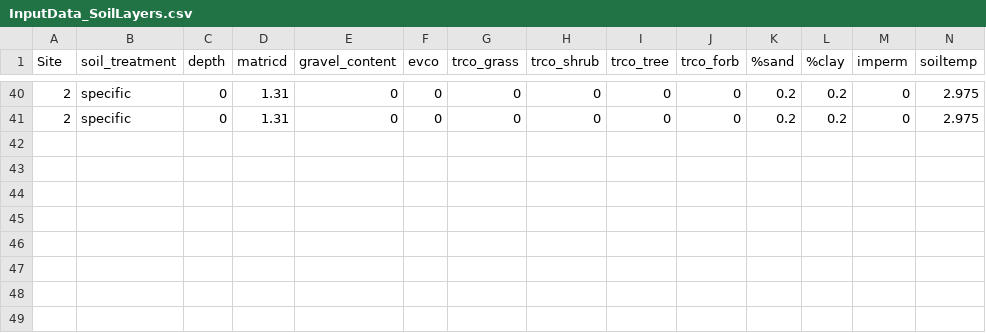
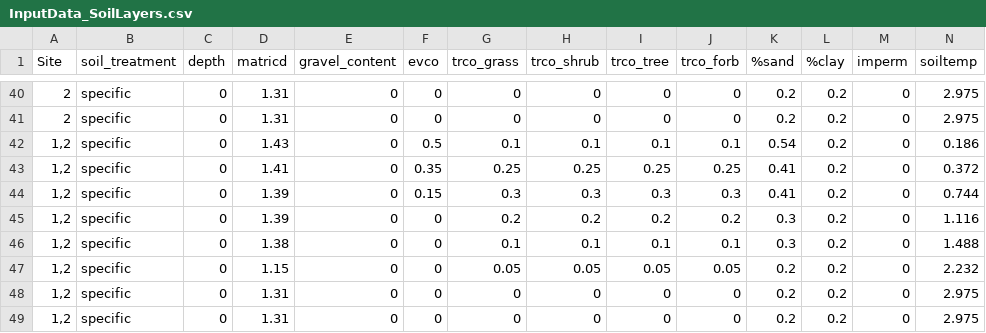
Before and after one commit to MartinHoldrege/rSFSTEP2, a CSV file: StepWat_R_Wrapper_Parallel/InputData_SoilLayers.csv, drawn as a sheet; only a part is shown, gaps mark what is left out; the diff names each change by its address in the sheet, - before the commit and + after, or states it on an @@ line.

```diff
--- a/StepWat_R_Wrapper_Parallel/InputData_SoilLayers.csv
+++ b/StepWat_R_Wrapper_Parallel/InputData_SoilLayers.csv
+row 42: 1,2 | specific | 0 | 1.43 | 0 | 0.5 | 0.1 | 0.1 | 0.1 | 0.1 | 0.54 | 0.2 | 0 | 0.186
+row 43: 1,2 | specific | 0 | 1.41 | 0 | 0.35 | 0.25 | 0.25 | 0.25 | 0.25 | 0.41 | 0.2 | 0 | 0.372
+row 44: 1,2 | specific | 0 | 1.39 | 0 | 0.15 | 0.3 | 0.3 | 0.3 | 0.3 | 0.41 | 0.2 | 0 | 0.744
+row 45: 1,2 | specific | 0 | 1.39 | 0 | 0 | 0.2 | 0.2 | 0.2 | 0.2 | 0.3 | 0.2 | 0 | 1.116
+row 46: 1,2 | specific | 0 | 1.38 | 0 | 0 | 0.1 | 0.1 | 0.1 | 0.1 | 0.3 | 0.2 | 0 | 1.488
+row 47: 1,2 | specific | 0 | 1.15 | 0 | 0 | 0.05 | 0.05 | 0.05 | 0.05 | 0.2 | 0.2 | 0 | 2.232
+row 48: 1,2 | specific | 0 | 1.31 | 0 | 0 | 0 | 0 | 0 | 0 | 0.2 | 0.2 | 0 | 2.975
+row 49: 1,2 | specific | 0 | 1.31 | 0 | 0 | 0 | 0 | 0 | 0 | 0.2 | 0.2 | 0 | 2.975
```
Also changed, not shown: StepWat_R_Wrapper_Parallel/InputData_Species.csv, 24 other files.
